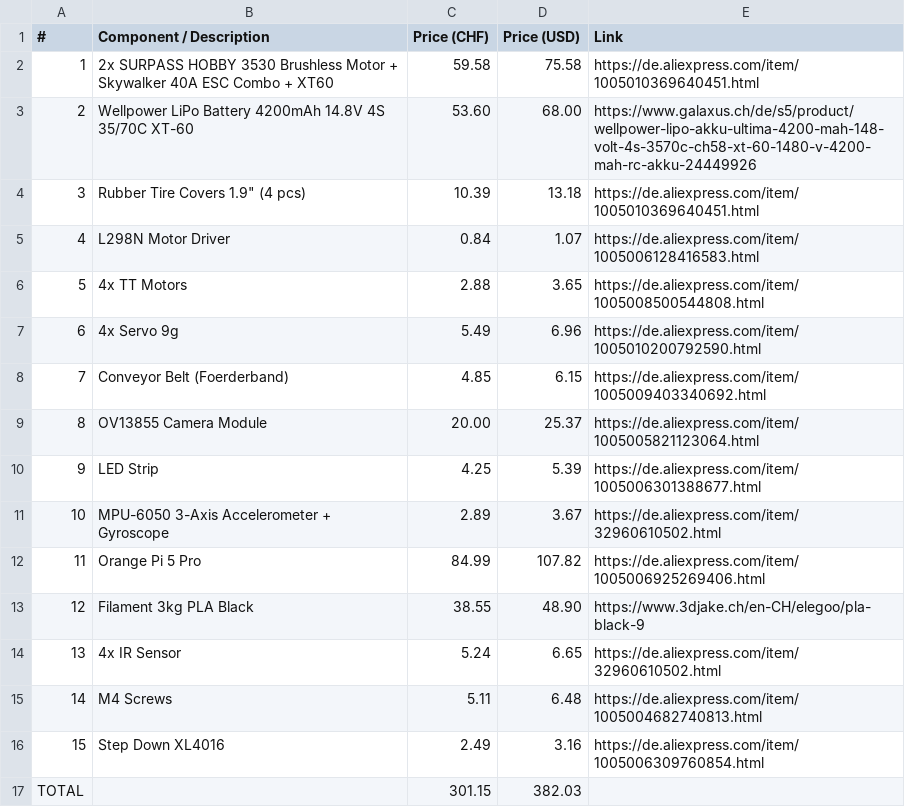
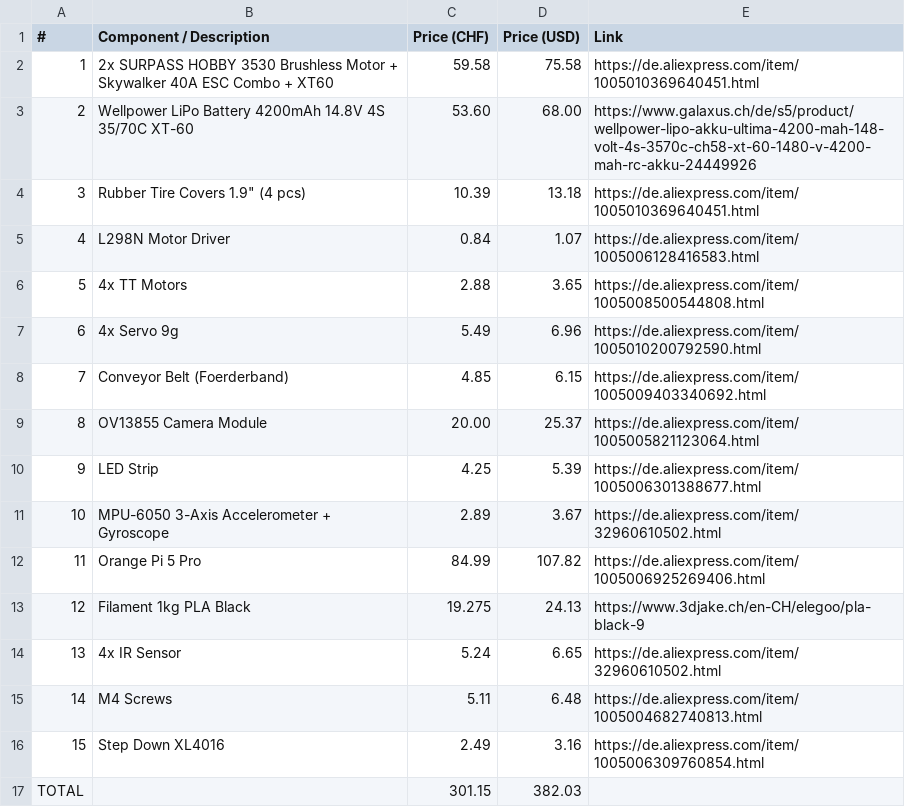
Before and after one commit to tennisrobot/tennisrobot, a CSV file: BOM.csv, drawn as a sheet.

Commit message:
Update BOM.csv with new components and prices
Updated the BOM.csv file to reflect changes in the component list and prices, including a new PLA filament entry.

```diff
--- a/BOM.csv
+++ b/BOM.csv
@@ -12,3 +12,3 @@
 11,Orange Pi 5 Pro,84.99,107.82,https://de.aliexpress.com/item/1005006925269406.html
-12,Filament 3kg PLA Black,38.55,48.90,https://www.3djake.ch/en-CH/elegoo/pla-black-9
+12,Filament 1kg PLA Black,19.275,24.13,https://www.3djake.ch/en-CH/elegoo/pla-black-9
 13,4x IR Sensor,5.24,6.65,https://de.aliexpress.com/item/32960610502.html
```
